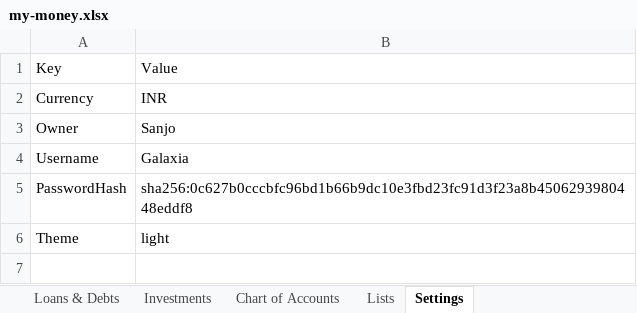
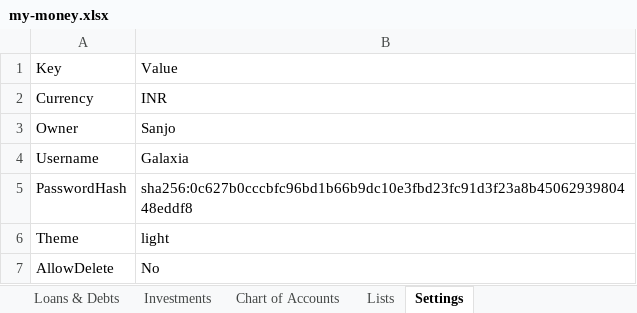
Before and after one commit to SanjoPoly/MyLedger, an Excel workbook: my-money.xlsx, sheet Settings, drawn as a sheet; values as stored, in another font and other column widths than the file's, no borders; the diff names each change by its address in the sheet, - before the commit and + after, or states it on an @@ line.

```diff
--- a/my-money.xlsx (sheet Settings)
+++ b/my-money.xlsx (sheet Settings)
+row 7: AllowDelete | No
```
Also changed, not shown: sheet Loans & Debts.
